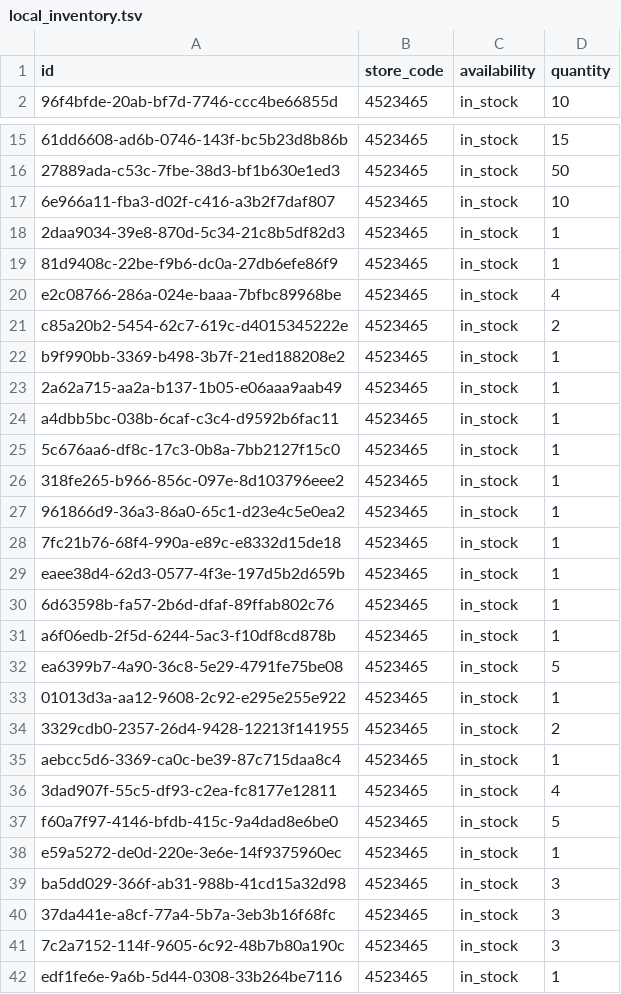
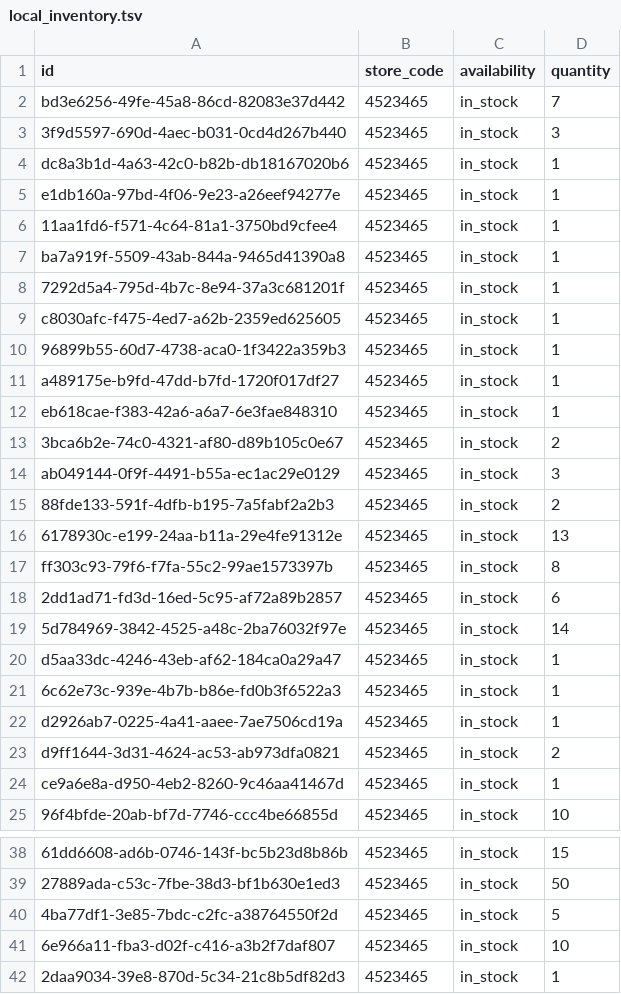
Before and after one commit to lautsu-afk/wix-local-inventory, a TSV file: docs/local_inventory.tsv, drawn as a sheet; only a part is shown, gaps mark what is left out; the shorter side is filled out with more unchanged rows; the diff covers the shown part only; the diff names each change by its address in the sheet, - before the commit and + after, or states it on an @@ line.

```diff
--- a/docs/local_inventory.tsv
+++ b/docs/local_inventory.tsv
+row 2: bd3e6256-49fe-45a8-86cd-82083e37d442 | 4523465 | in_stock | 7
+row 3: 3f9d5597-690d-4aec-b031-0cd4d267b440 | 4523465 | in_stock | 3
+row 4: dc8a3b1d-4a63-42c0-b82b-db18167020b6 | 4523465 | in_stock | 1
+row 5: e1db160a-97bd-4f06-9e23-a26eef94277e | 4523465 | in_stock | 1
+row 6: 11aa1fd6-f571-4c64-81a1-3750bd9cfee4 | 4523465 | in_stock | 1
+row 7: ba7a919f-5509-43ab-844a-9465d41390a8 | 4523465 | in_stock | 1
+row 8: 7292d5a4-795d-4b7c-8e94-37a3c681201f | 4523465 | in_stock | 1
+row 9: c8030afc-f475-4ed7-a62b-2359ed625605 | 4523465 | in_stock | 1
+row 10: 96899b55-60d7-4738-aca0-1f3422a359b3 | 4523465 | in_stock | 1
+row 11: a489175e-b9fd-47dd-b7fd-1720f017df27 | 4523465 | in_stock | 1
+row 12: eb618cae-f383-42a6-a6a7-6e3fae848310 | 4523465 | in_stock | 1
+row 13: 3bca6b2e-74c0-4321-af80-d89b105c0e67 | 4523465 | in_stock | 2
+row 14: ab049144-0f9f-4491-b55a-ec1ac29e0129 | 4523465 | in_stock | 3
+row 15: 88fde133-591f-4dfb-b195-7a5fabf2a2b3 | 4523465 | in_stock | 2
+row 16: 6178930c-e199-24aa-b11a-29e4fe91312e | 4523465 | in_stock | 13
+row 17: ff303c93-79f6-f7fa-55c2-99ae1573397b | 4523465 | in_stock | 8
+row 18: 2dd1ad71-fd3d-16ed-5c95-af72a89b2857 | 4523465 | in_stock | 6
+row 19: 5d784969-3842-4525-a48c-2ba76032f97e | 4523465 | in_stock | 14
+row 20: d5aa33dc-4246-43eb-af62-184ca0a29a47 | 4523465 | in_stock | 1
+row 21: 6c62e73c-939e-4b7b-b86e-fd0b3f6522a3 | 4523465 | in_stock | 1
+row 22: d2926ab7-0225-4a41-aaee-7ae7506cd19a | 4523465 | in_stock | 1
+row 23: d9ff1644-3d31-4624-ac53-ab973dfa0821 | 4523465 | in_stock | 2
+row 24: ce9a6e8a-d950-4eb2-8260-9c46aa41467d | 4523465 | in_stock | 1
+row 40: 4ba77df1-3e85-7bdc-c2fc-a38764550f2d | 4523465 | in_stock | 5
```
Also changed, not shown: 1 removed row and 1 edited cell elsewhere in this file.
